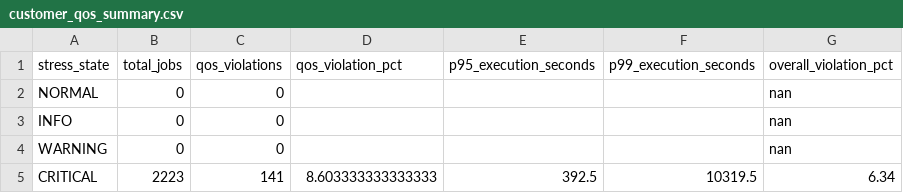
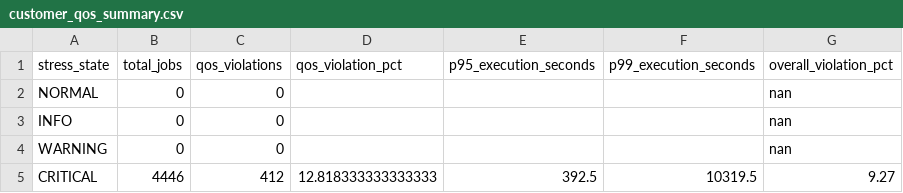
Before and after one commit to narvar/bigquery-optimization-queries, a CSV file: narvar/analysis_peak_2025_sonnet45/results/customer_qos_summary.csv, drawn as a sheet.

```diff
--- a/narvar/analysis_peak_2025_sonnet45/results/customer_qos_summary.csv
+++ b/narvar/analysis_peak_2025_sonnet45/results/customer_qos_summary.csv
@@ -4,2 +4,2 @@ INFO,0,0,,,,nan
 WARNING,0,0,,,,nan
-CRITICAL,2223,141,8.603333333333333,392.5,10319.5,6.34
+CRITICAL,4446,412,12.818333333333333,392.5,10319.5,9.27
```
Also changed, not shown: narvar/analysis_peak_2025_sonnet45/results/monitor_base_qos_summary.csv, 26 other files.
